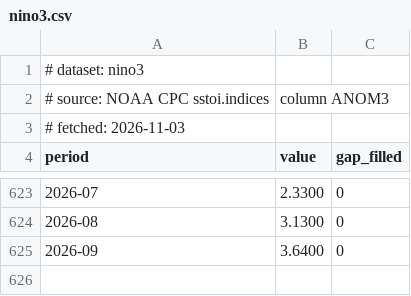
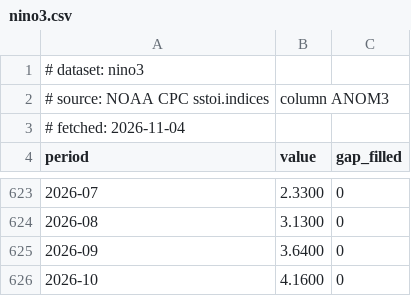
Before and after one commit to uferreira/el_nino_202610, a CSV file: data/series/nino3.csv, drawn as a sheet; only a part is shown, gaps mark what is left out.

```diff
--- a/data/series/nino3.csv
+++ b/data/series/nino3.csv
@@ -2,3 +2,3 @@
 # source: NOAA CPC sstoi.indices, column ANOM3
-# fetched: 2026-11-03
+# fetched: 2026-11-04
 period,value,gap_filled
@@ -625 +625,2 @@ period,value,gap_filled
 2026-09,3.6400,0
+2026-10,4.1600,0
```
Also changed, not shown: data/series/nino12.csv, data/series/nino34.csv, 14 other files.
